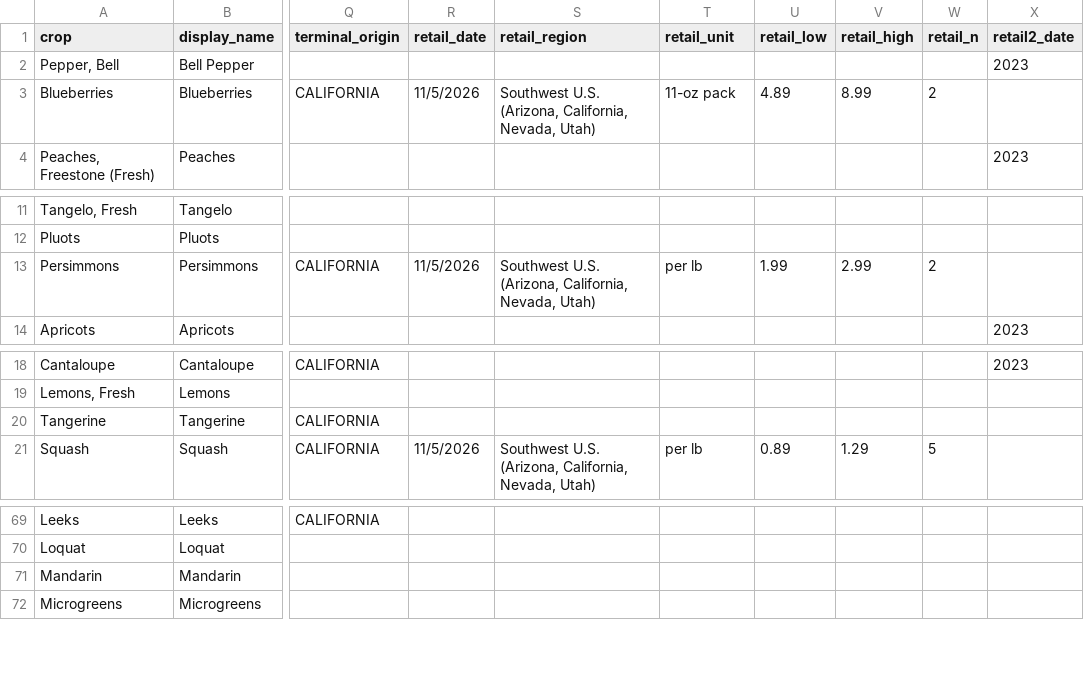
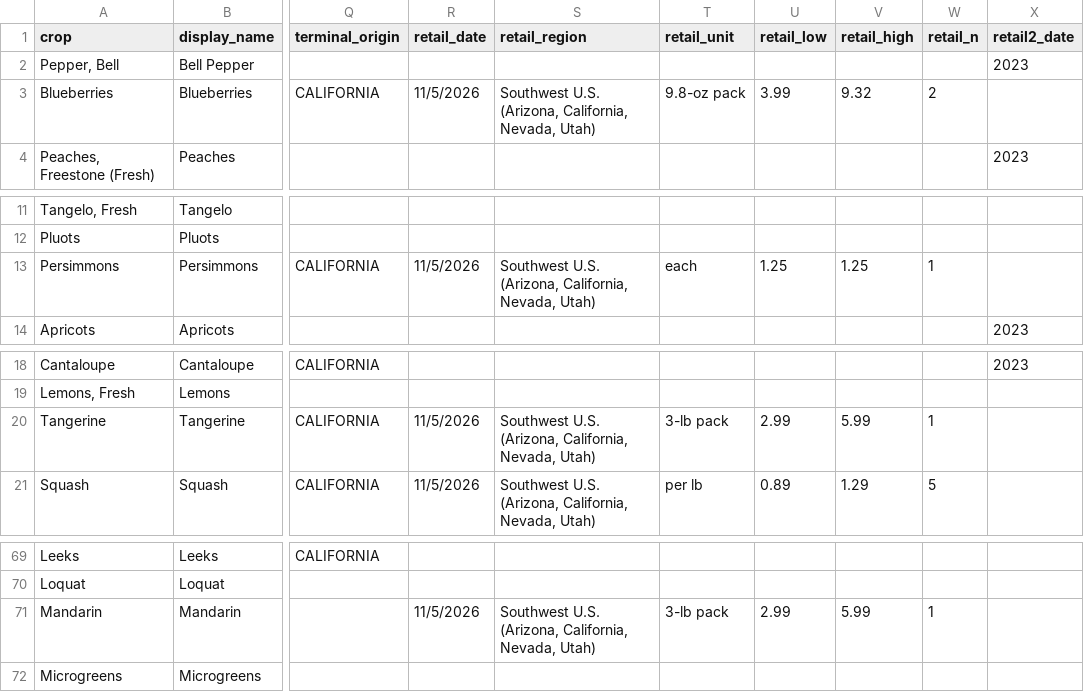
Before and after one commit to adriancuevas92-ops/ainatotable, a CSV file: data/price_per_acre_chart.csv, drawn as a sheet; only a part is shown, gaps mark what is left out; the diff names each change by its address in the sheet, - before the commit and + after, or states it on an @@ line.

```diff
--- a/data/price_per_acre_chart.csv
+++ b/data/price_per_acre_chart.csv
-T3 (retail_unit): 11-oz pack
+T3 (retail_unit): 9.8-oz pack
-U3 (retail_low): 4.89
+U3 (retail_low): 3.99
-V3 (retail_high): 8.99
+V3 (retail_high): 9.32
-T13 (retail_unit): per lb
+T13 (retail_unit): each
-U13 (retail_low): 1.99
+U13 (retail_low): 1.25
-V13 (retail_high): 2.99
+V13 (retail_high): 1.25
-W13 (retail_n): 2
+W13 (retail_n): 1
-R20 (retail_date): (empty)
+R20 (retail_date): 11/5/2026
-S20 (retail_region): (empty)
+S20 (retail_region): Southwest U.S. (Arizona, California, Nevada, Utah)
-T20 (retail_unit): (empty)
+T20 (retail_unit): 3-lb pack
-U20 (retail_low): (empty)
+U20 (retail_low): 2.99
-V20 (retail_high): (empty)
+V20 (retail_high): 5.99
-W20 (retail_n): (empty)
+W20 (retail_n): 1
-R71 (retail_date): (empty)
+R71 (retail_date): 11/5/2026
-S71 (retail_region): (empty)
+S71 (retail_region): Southwest U.S. (Arizona, California, Nevada, Utah)
-T71 (retail_unit): (empty)
+T71 (retail_unit): 3-lb pack
-U71 (retail_low): (empty)
+U71 (retail_low): 2.99
-V71 (retail_high): (empty)
+V71 (retail_high): 5.99
-W71 (retail_n): (empty)
+W71 (retail_n): 1
```
